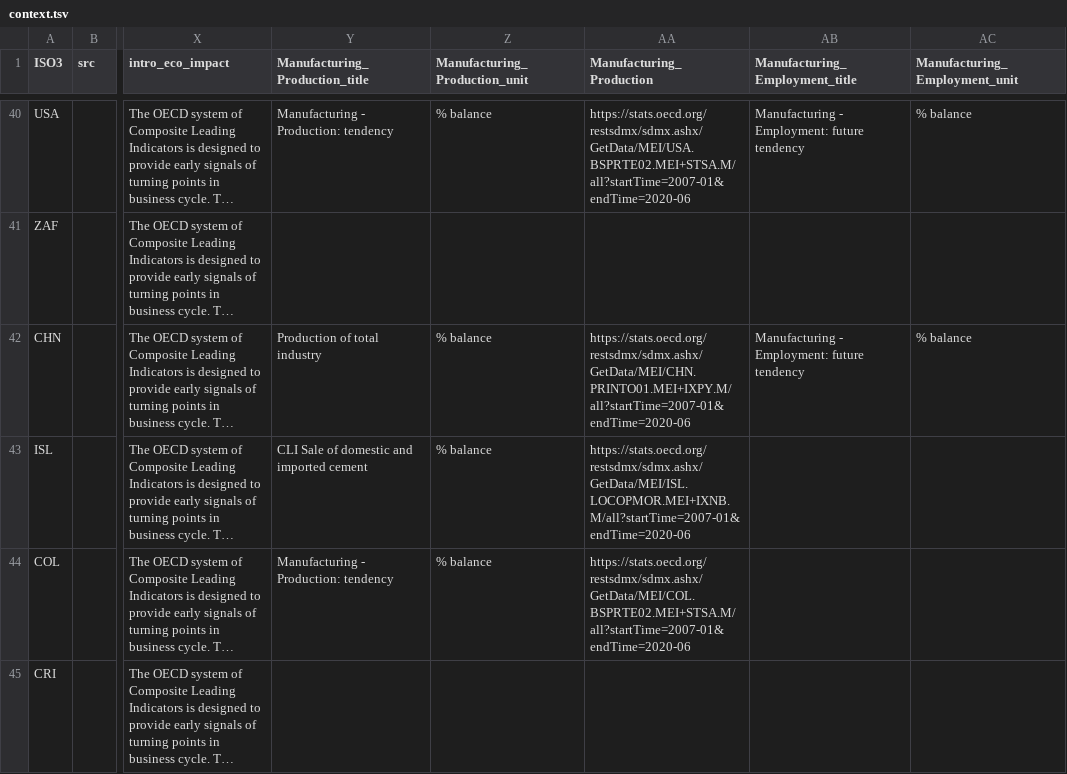
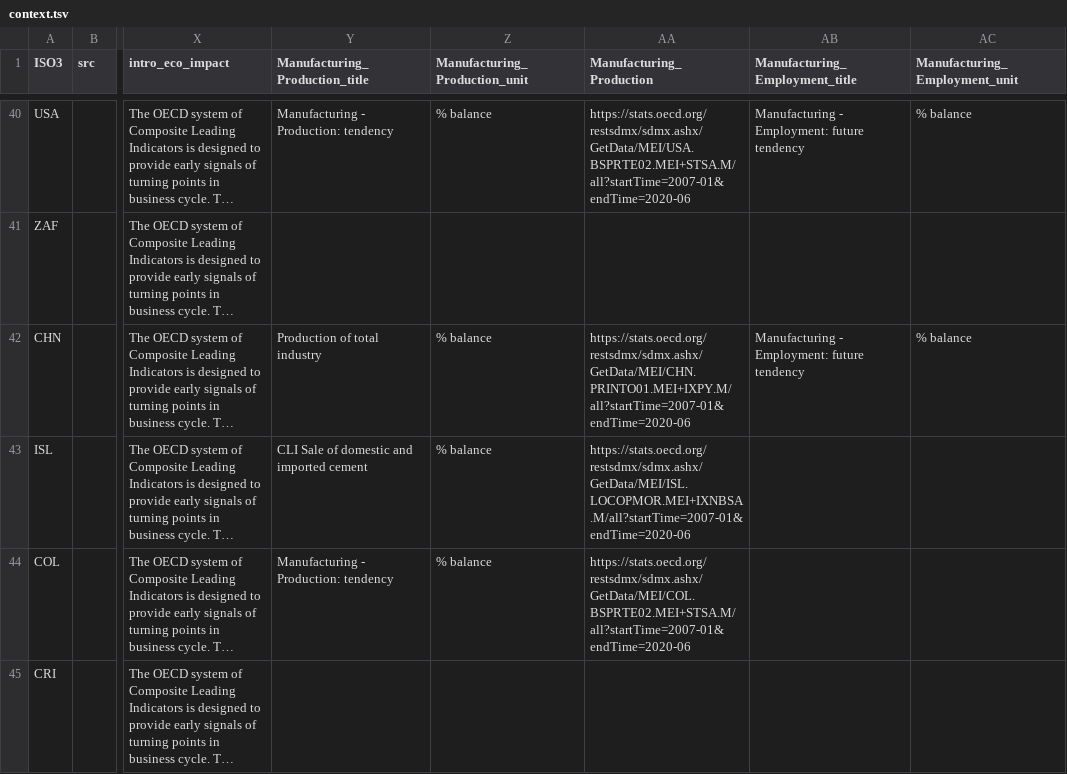
Before and after one commit to oecd/OECD-covid-action-map, a TSV file: data/context.tsv, drawn as a sheet; only a part is shown, gaps mark what is left out; long unchanged cells end in …; the diff names each change by its address in the sheet, - before the commit and + after, or states it on an @@ line.

```diff
--- a/data/context.tsv
+++ b/data/context.tsv
-AA43 (Manufacturing_Production): https://stats.oecd.org/restsdmx/sdmx.ashx/GetData/MEI/ISL.LOCOPMOR.MEI+IXNB.M/all?startTime=2007-01&endTime=2020-06
+AA43 (Manufacturing_Production): https://stats.oecd.org/restsdmx/sdmx.ashx/GetData/MEI/ISL.LOCOPMOR.MEI+IXNBSA.M/all?startTime=2007-01&endTime=2020-06
```
Also changed, not shown: 1 other file.
